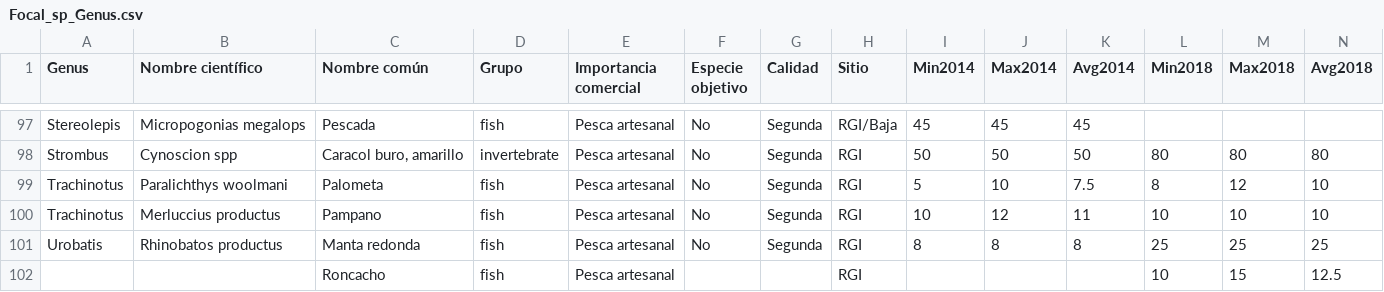
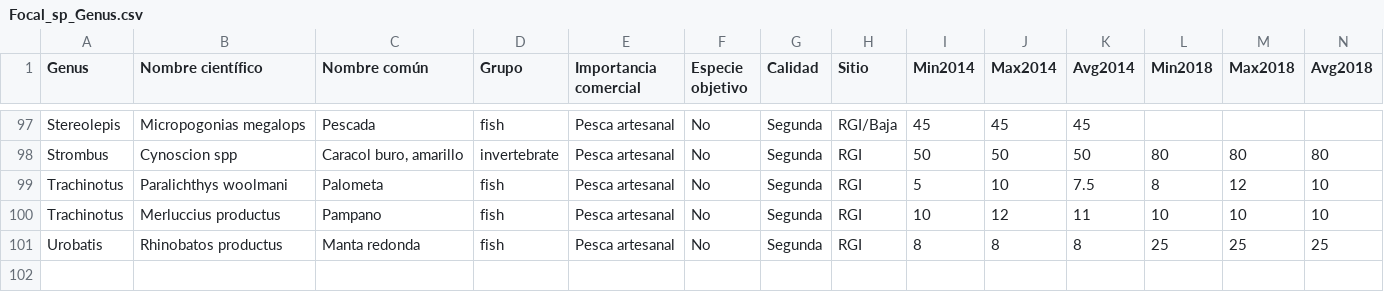
Before and after one commit to MidriffsWatch-team/2019GP, a CSV file: raw_data/Focal_sp_Genus.csv, drawn as a sheet; only a part is shown, gaps mark what is left out.

```diff
--- a/raw_data/Focal_sp_Genus.csv
+++ b/raw_data/Focal_sp_Genus.csv
@@ -101,2 +101 @@ Trachinotus,Merluccius productus,Pampano,fish,Pesca artesanal,No,Segunda,RGI,10,
 Urobatis,Rhinobatos productus,Manta redonda,fish,Pesca artesanal,No,Segunda,RGI,8,8,8,25,25,25
-,,Roncacho,fish,Pesca artesanal,,,RGI,,,,10,15,12.5
```
Also changed, not shown: 4 other files.
